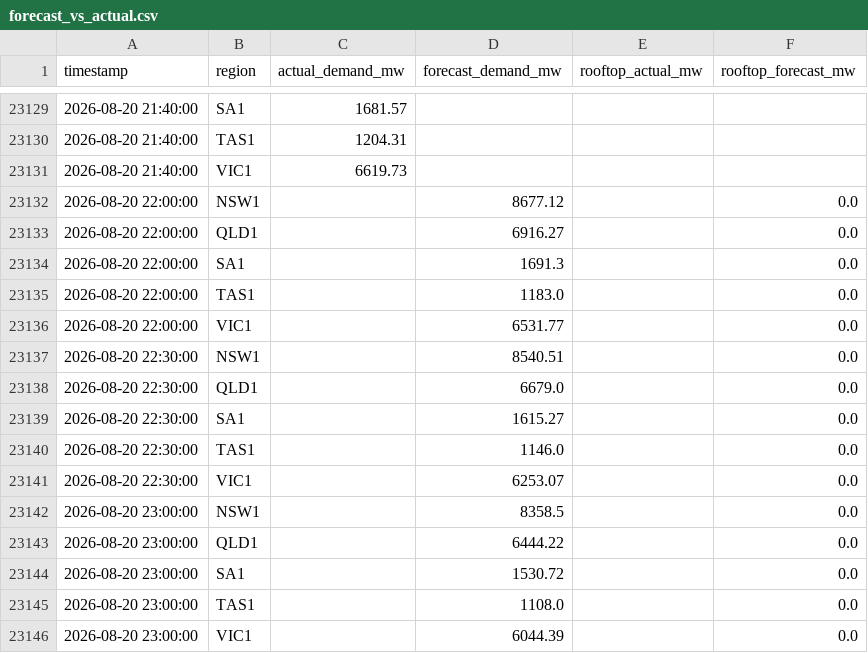
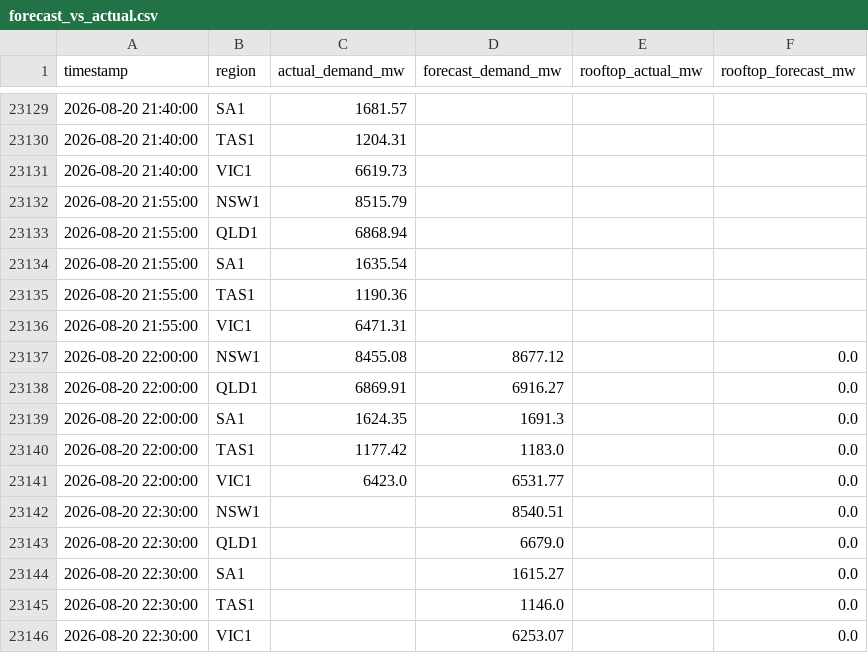
Before and after one commit to brigrlo/Nrg, a CSV file: data/forecast_vs_actual.csv, drawn as a sheet; only a part is shown, gaps mark what is left out; the shorter side is filled out with more unchanged rows.

```diff
--- a/data/forecast_vs_actual.csv
+++ b/data/forecast_vs_actual.csv
@@ -23131,7 +23131,12 @@ timestamp,region,actual_demand_mw,forecast_demand_mw,rooftop_actual_mw,rooftop_f
 2026-08-20 21:40:00,VIC1,6619.73,,,
-2026-08-20 22:00:00,NSW1,,8677.12,,0.0
-2026-08-20 22:00:00,QLD1,,6916.27,,0.0
-2026-08-20 22:00:00,SA1,,1691.3,,0.0
-2026-08-20 22:00:00,TAS1,,1183.0,,0.0
-2026-08-20 22:00:00,VIC1,,6531.77,,0.0
+2026-08-20 21:55:00,NSW1,8515.79,,,
+2026-08-20 21:55:00,QLD1,6868.94,,,
+2026-08-20 21:55:00,SA1,1635.54,,,
+2026-08-20 21:55:00,TAS1,1190.36,,,
+2026-08-20 21:55:00,VIC1,6471.31,,,
+2026-08-20 22:00:00,NSW1,8455.08,8677.12,,0.0
+2026-08-20 22:00:00,QLD1,6869.91,6916.27,,0.0
+2026-08-20 22:00:00,SA1,1624.35,1691.3,,0.0
+2026-08-20 22:00:00,TAS1,1177.42,1183.0,,0.0
+2026-08-20 22:00:00,VIC1,6423.0,6531.77,,0.0
 2026-08-20 22:30:00,NSW1,,8540.51,,0.0
```
